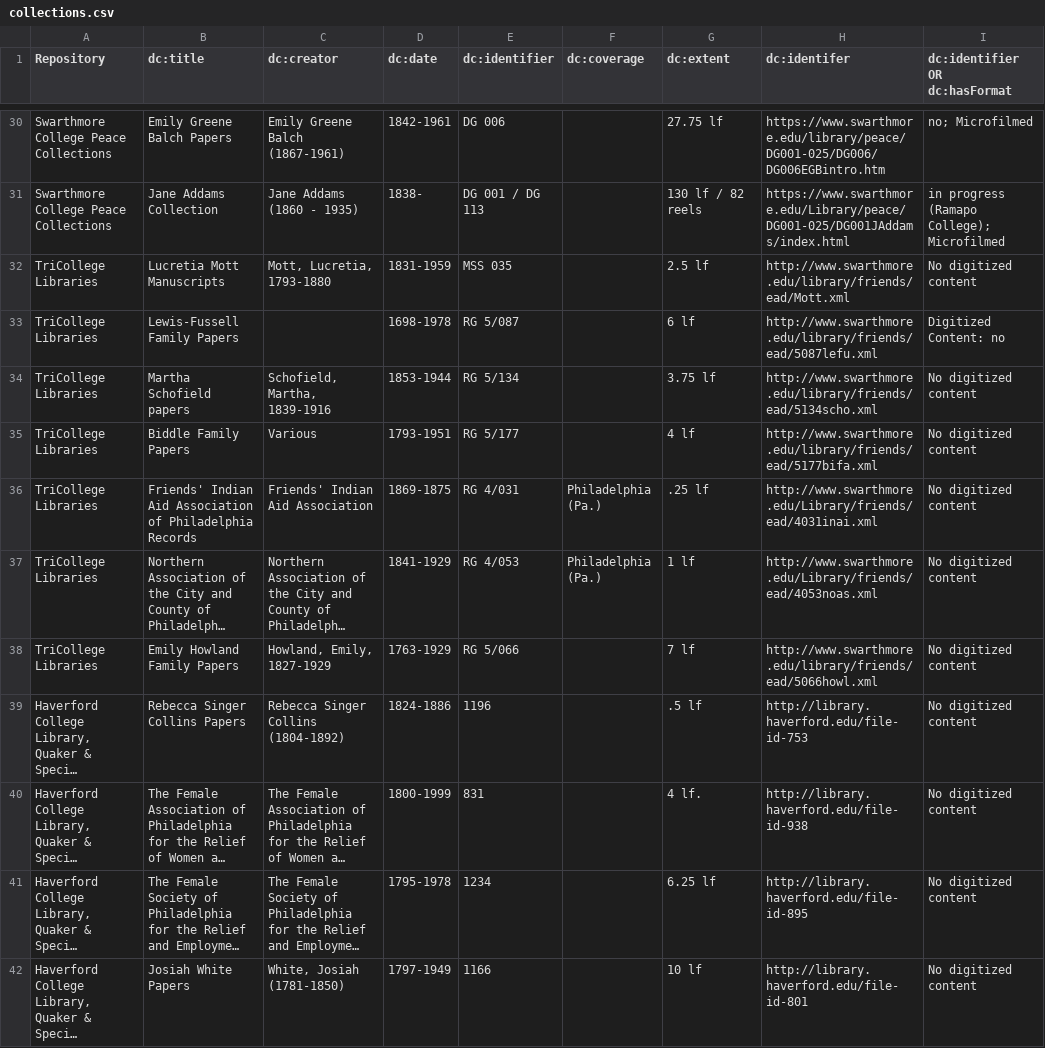
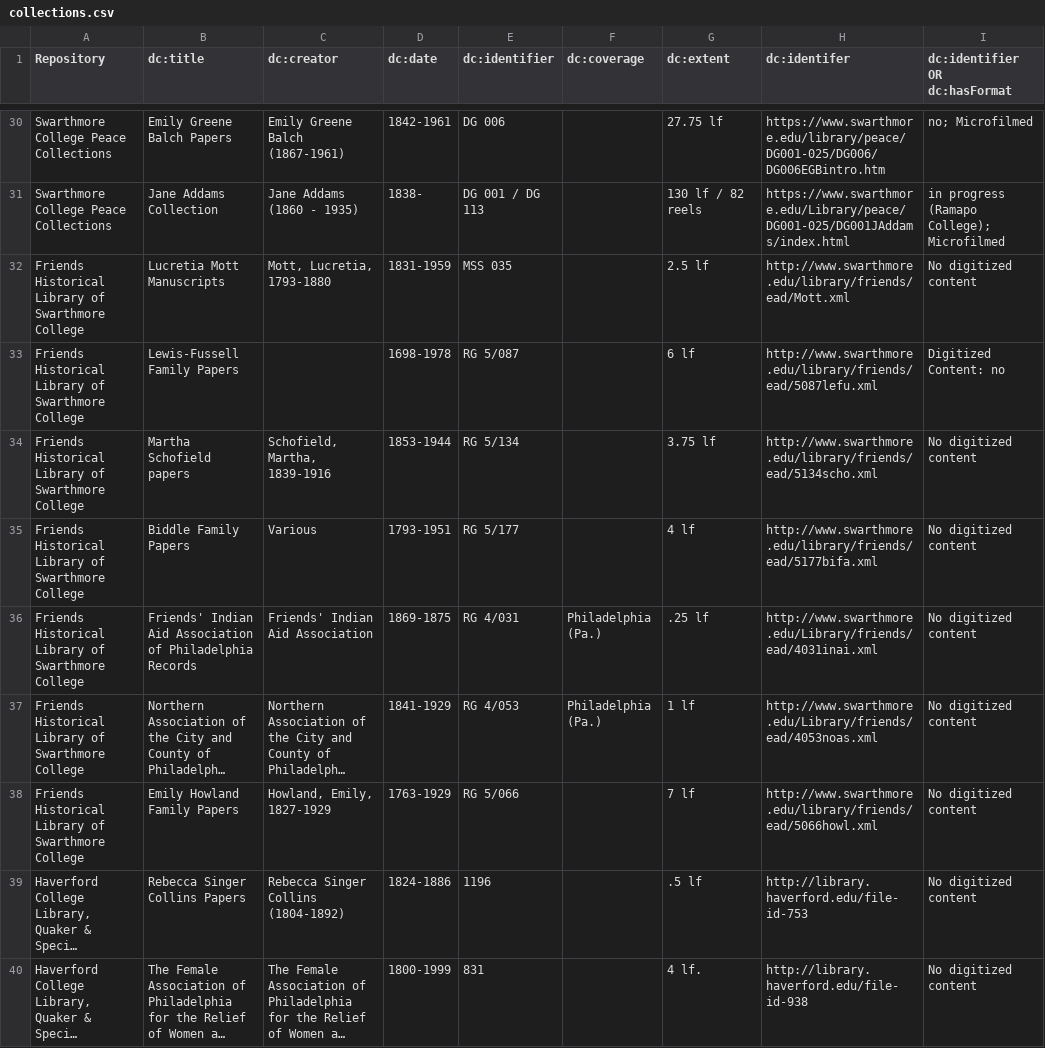
Before and after one commit to InHerOwnRight/InHerOwnRight-Application, a CSV file: lib/documents/csv/collections.csv, drawn as a sheet; only a part is shown, gaps mark what is left out; the shorter side is filled out with more unchanged rows; long unchanged cells end in …; the diff names each change by its address in the sheet, - before the commit and + after, or states it on an @@ line.

Commit message:
Update csvs for repos and collections

```diff
--- a/lib/documents/csv/collections.csv
+++ b/lib/documents/csv/collections.csv
-A32:A38 (Repository): TriCollege Libraries
+A32:A38 (Repository): Friends Historical Library of Swarthmore College
```
Also changed, not shown: lib/documents/csv/repositories/repository_list_MGedit.csv.
